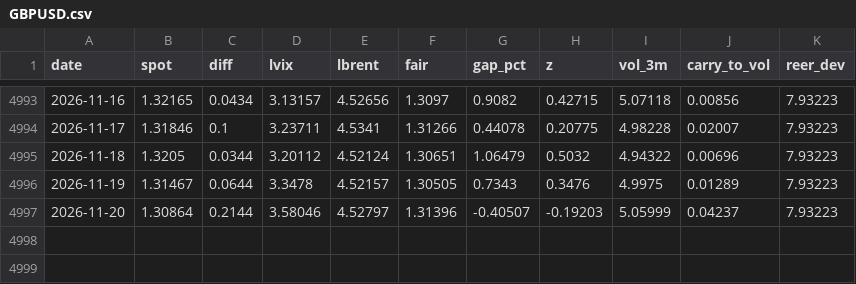
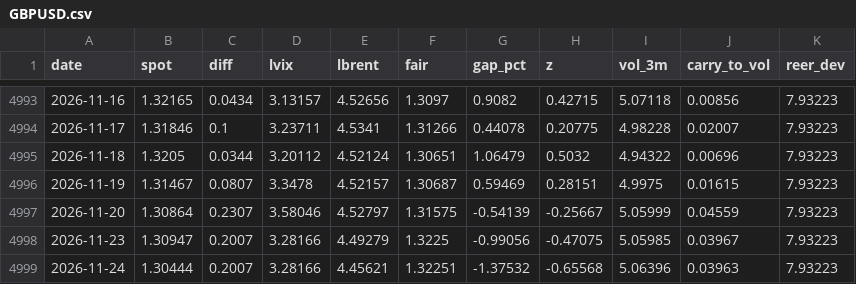
Before and after one commit to macroconvexity/arthurmota, a CSV file: fx/data/GBPUSD.csv, drawn as a sheet; only a part is shown, gaps mark what is left out.

```diff
--- a/fx/data/GBPUSD.csv
+++ b/fx/data/GBPUSD.csv
@@ -4995,3 +4995,5 @@ date,spot,diff,lvix,lbrent,fair,gap_pct,z,vol_3m,carry_to_vol,reer_dev
 2026-11-18,1.3205,0.0344,3.20112,4.52124,1.30651,1.06479,0.5032,4.94322,0.00696,7.93223
-2026-11-19,1.31467,0.0644,3.3478,4.52157,1.30505,0.7343,0.3476,4.9975,0.01289,7.93223
-2026-11-20,1.30864,0.2144,3.58046,4.52797,1.31396,-0.40507,-0.19203,5.05999,0.04237,7.93223
+2026-11-19,1.31467,0.0807,3.3478,4.52157,1.30687,0.59469,0.28151,4.9975,0.01615,7.93223
+2026-11-20,1.30864,0.2307,3.58046,4.52797,1.31575,-0.54139,-0.25667,5.05999,0.04559,7.93223
+2026-11-23,1.30947,0.2007,3.28166,4.49279,1.3225,-0.99056,-0.47075,5.05985,0.03967,7.93223
+2026-11-24,1.30444,0.2007,3.28166,4.45621,1.32251,-1.37532,-0.65568,5.06396,0.03963,7.93223
```
Also changed, not shown: curve/data/policy_path.csv, fx/data/DXY.csv, 26 other files.
